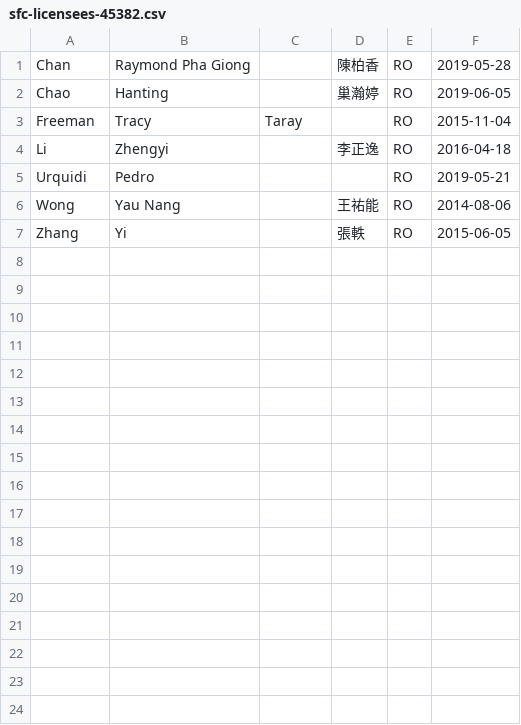
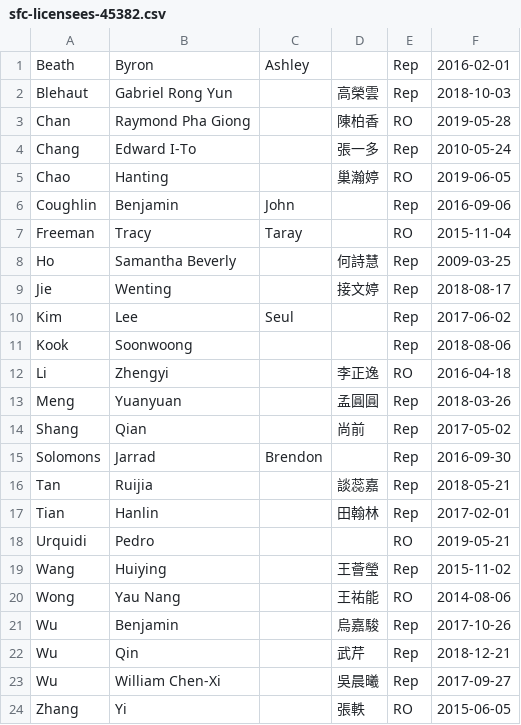
Before and after one commit to howellsuen/scrapping, a CSV file: javascript/sfc-licensees-data/sfc-licensees-45382.csv, drawn as a sheet; the diff names each change by its address in the sheet, - before the commit and + after, or states it on an @@ line.

```diff
--- a/javascript/sfc-licensees-data/sfc-licensees-45382.csv
+++ b/javascript/sfc-licensees-data/sfc-licensees-45382.csv
+row 1: Beath | Byron | Ashley |  | Rep | 2016-02-01
+row 2: Blehaut | Gabriel Rong Yun |  | 高榮雲 | Rep | 2018-10-03
+row 4: Chang | Edward I-To |  | 張一多 | Rep | 2010-05-24
+row 6: Coughlin | Benjamin | John |  | Rep | 2016-09-06
+row 8: Ho | Samantha Beverly |  | 何詩慧 | Rep | 2009-03-25
+row 9: Jie | Wenting |  | 接文婷 | Rep | 2018-08-17
+row 10: Kim | Lee | Seul |  | Rep | 2017-06-02
+row 11: Kook | Soonwoong |  |  | Rep | 2018-08-06
+row 13: Meng | Yuanyuan |  | 孟圓圓 | Rep | 2018-03-26
+row 14: Shang | Qian |  | 尚前 | Rep | 2017-05-02
+row 15: Solomons | Jarrad | Brendon |  | Rep | 2016-09-30
+row 16: Tan | Ruijia |  | 談蕊嘉 | Rep | 2018-05-21
+row 17: Tian | Hanlin |  | 田翰林 | Rep | 2017-02-01
+row 19: Wang | Huiying |  | 王薈瑩 | Rep | 2015-11-02
+row 21: Wu | Benjamin |  | 烏嘉駿 | Rep | 2017-10-26
+row 22: Wu | Qin |  | 武芹 | Rep | 2018-12-21
+row 23: Wu | William Chen-Xi |  | 吳晨曦 | Rep | 2017-09-27
```
Also changed, not shown: javascript/sfc-licensees-data/sfc-licensees-1441.csv, javascript/sfc-licensees-data/sfc-licensees-49572.csv, 6 other files.
